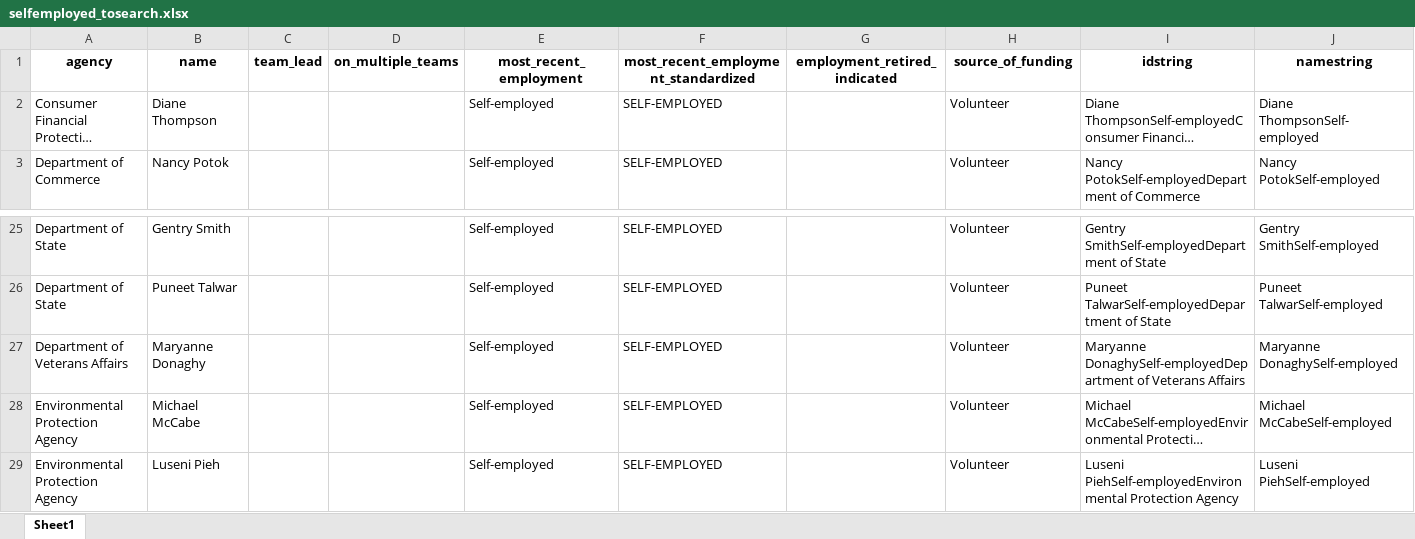
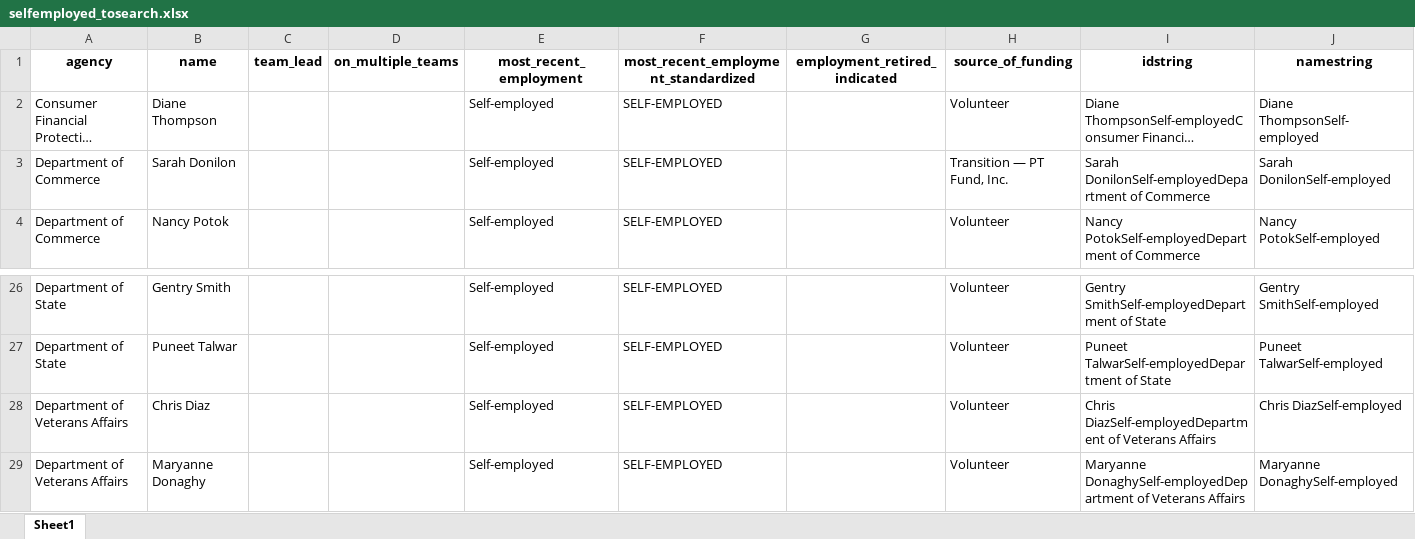
Before and after one commit to amkessler/biden_transition_teams, an Excel workbook: output/selfemployed_tosearch.xlsx, sheet Sheet1, drawn as a sheet; only a part is shown, gaps mark what is left out; the shorter side is filled out with more unchanged rows; long unchanged cells end in …; values as stored, in another font and other column widths than the file's, no borders; the diff names each change by its address in the sheet, - before the commit and + after, or states it on an @@ line.

```diff
--- a/output/selfemployed_tosearch.xlsx (sheet Sheet1)
+++ b/output/selfemployed_tosearch.xlsx (sheet Sheet1)
+row 3: Department of Commerce | Sarah Donilon |  |  | Self-employed | SELF-EMPLOYED |  | Transition — PT Fund, Inc. | Sarah DonilonSelf-employedDepartment of Commerce | Sarah DonilonSelf-employed
+row 28: Department of Veterans Affairs | Chris Diaz |  |  | Self-employed | SELF-EMPLOYED |  | Volunteer | Chris DiazSelf-employedDepartment of Veterans Affairs | Chris DiazSelf-employed
```
Also changed, not shown: output/agencycount_compare.xlsx, output/agencyreviewteams.xlsx, 7 other files.
